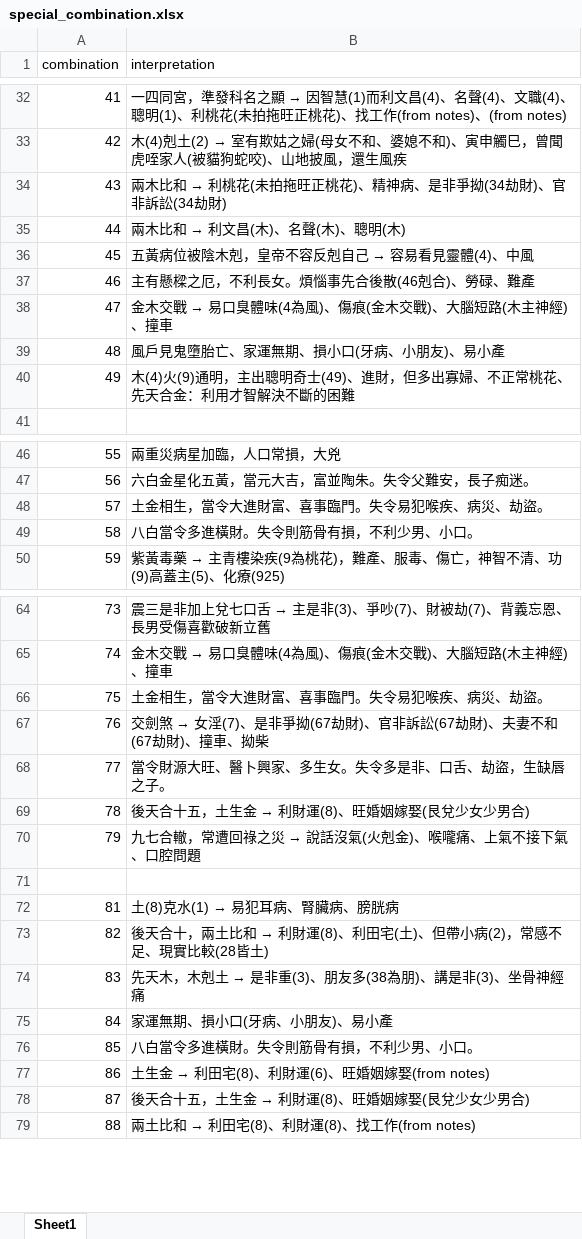
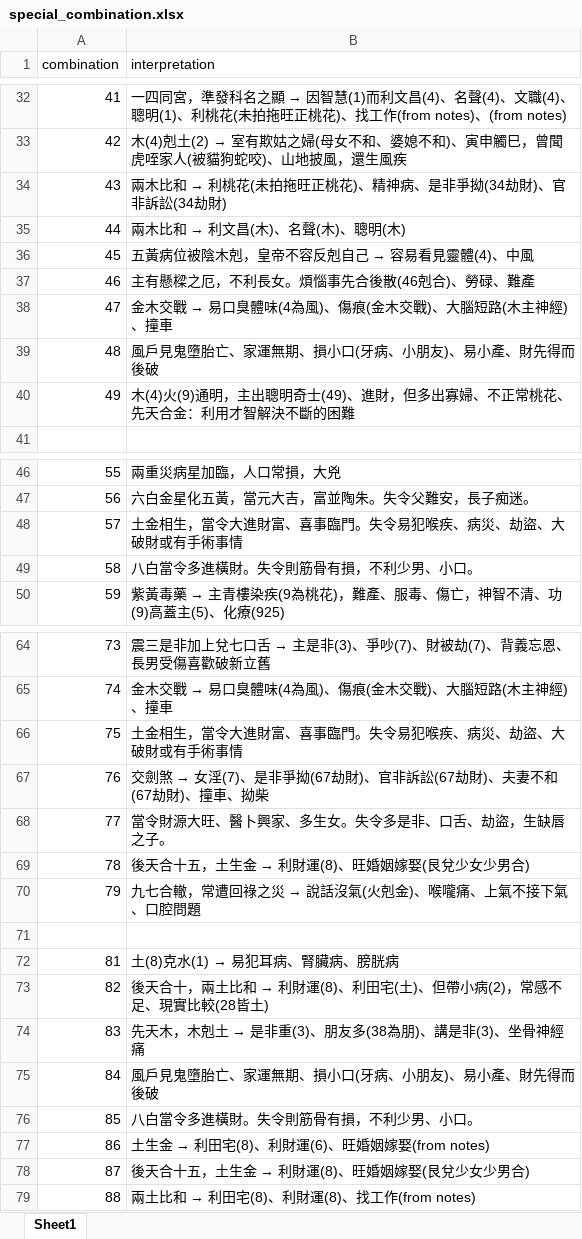
Before and after one commit to Nicktam32/PhoneNumber_Calculator, an Excel workbook: special_combination.xlsx, sheet Sheet1, drawn as a sheet; only a part is shown, gaps mark what is left out; values as stored, in another font and other column widths than the file's, no borders; the diff names each change by its address in the sheet, - before the commit and + after, or states it on an @@ line.

```diff
--- a/special_combination.xlsx (sheet Sheet1)
+++ b/special_combination.xlsx (sheet Sheet1)
-B39 (interpretation): 風戶見鬼墮胎亡、家運無期、損小口(牙病、小朋友)、易小產
+B39 (interpretation): 風戶見鬼墮胎亡、家運無期、損小口(牙病、小朋友)、易小產、財先得而後破
-B48 (interpretation): 土金相生，當令大進財富、喜事臨門。失令易犯喉疾、病災、劫盜。
+B48 (interpretation): 土金相生，當令大進財富、喜事臨門。失令易犯喉疾、病災、劫盜、大破財或有手術事情
-B66 (interpretation): 土金相生，當令大進財富、喜事臨門。失令易犯喉疾、病災、劫盜。
+B66 (interpretation): 土金相生，當令大進財富、喜事臨門。失令易犯喉疾、病災、劫盜、大破財或有手術事情
-B75 (interpretation): 家運無期、損小口(牙病、小朋友)、易小產
+B75 (interpretation): 風戶見鬼墮胎亡、家運無期、損小口(牙病、小朋友)、易小產、財先得而後破
```
Also changed, not shown: 1 other file.
